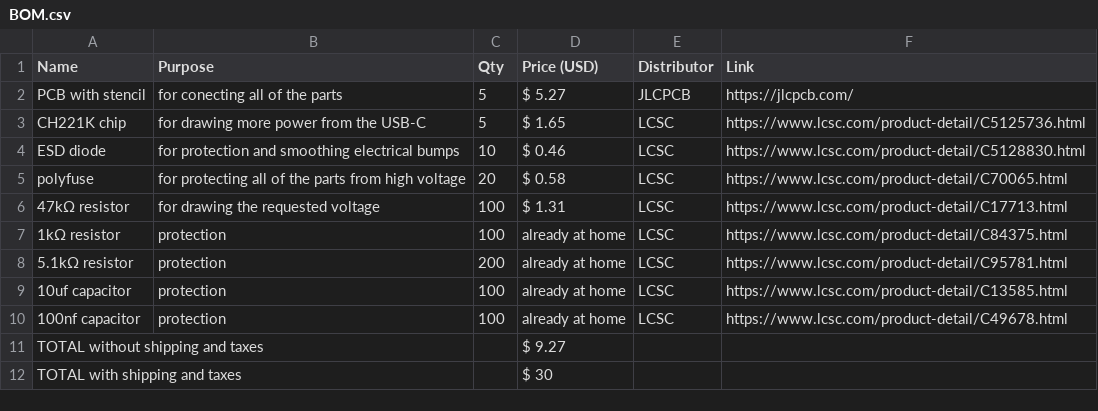
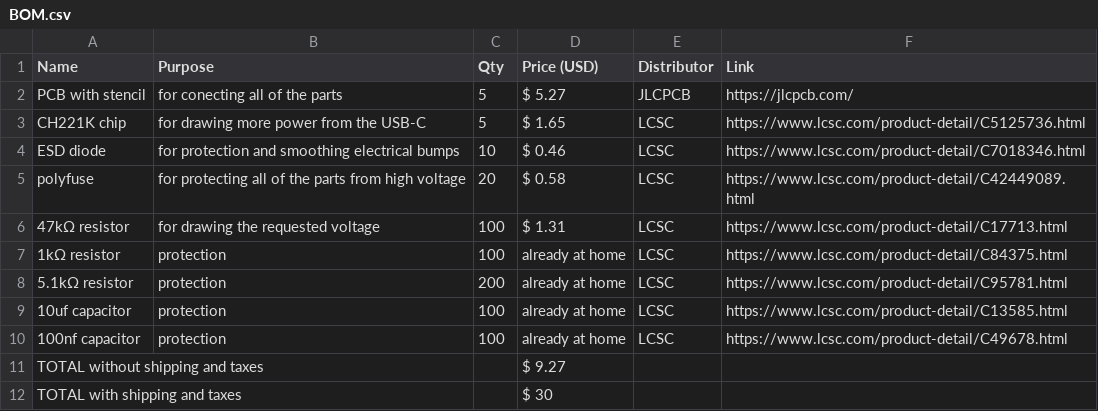
Before and after one commit to Small-doge128/USB-C2easypads, a CSV file: BOM.csv, drawn as a sheet.

Commit message:
Update BOM.csv

```diff
--- a/BOM.csv
+++ b/BOM.csv
@@ -3,4 +3,4 @@ PCB with stencil,for conecting all of the parts,5,$ 5.27,JLCPCB,https://jlcpcb.c
 CH221K chip,for drawing more power from the USB-C,5,$ 1.65,LCSC,https://www.lcsc.com/product-detail/C5125736.html
-ESD diode,for protection and smoothing electrical bumps,10,$ 0.46,LCSC,https://www.lcsc.com/product-detail/C5128830.html
-polyfuse,for protecting all of the parts from high voltage,20,$ 0.58,LCSC,https://www.lcsc.com/product-detail/C70065.html
+ESD diode,for protection and smoothing electrical bumps,10,$ 0.46,LCSC,https://www.lcsc.com/product-detail/C7018346.html
+polyfuse,for protecting all of the parts from high voltage,20,$ 0.58,LCSC,https://www.lcsc.com/product-detail/C42449089.html
 47kΩ resistor,for drawing the requested voltage,100,$ 1.31,LCSC,https://www.lcsc.com/product-detail/C17713.html
```
